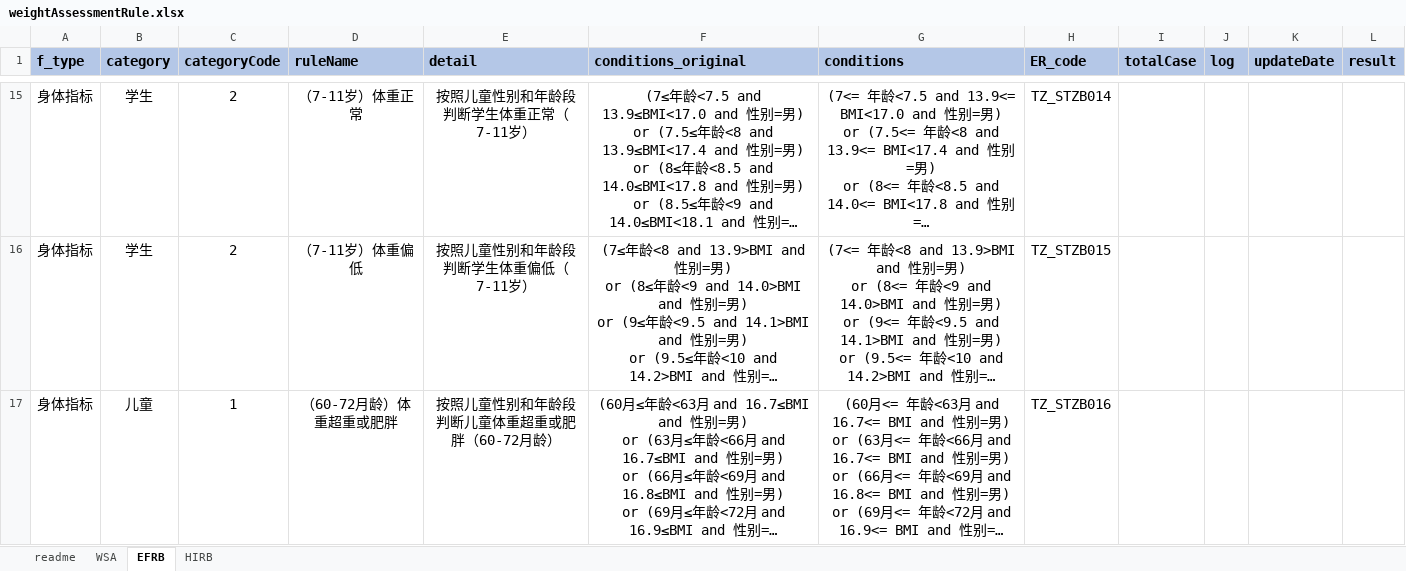
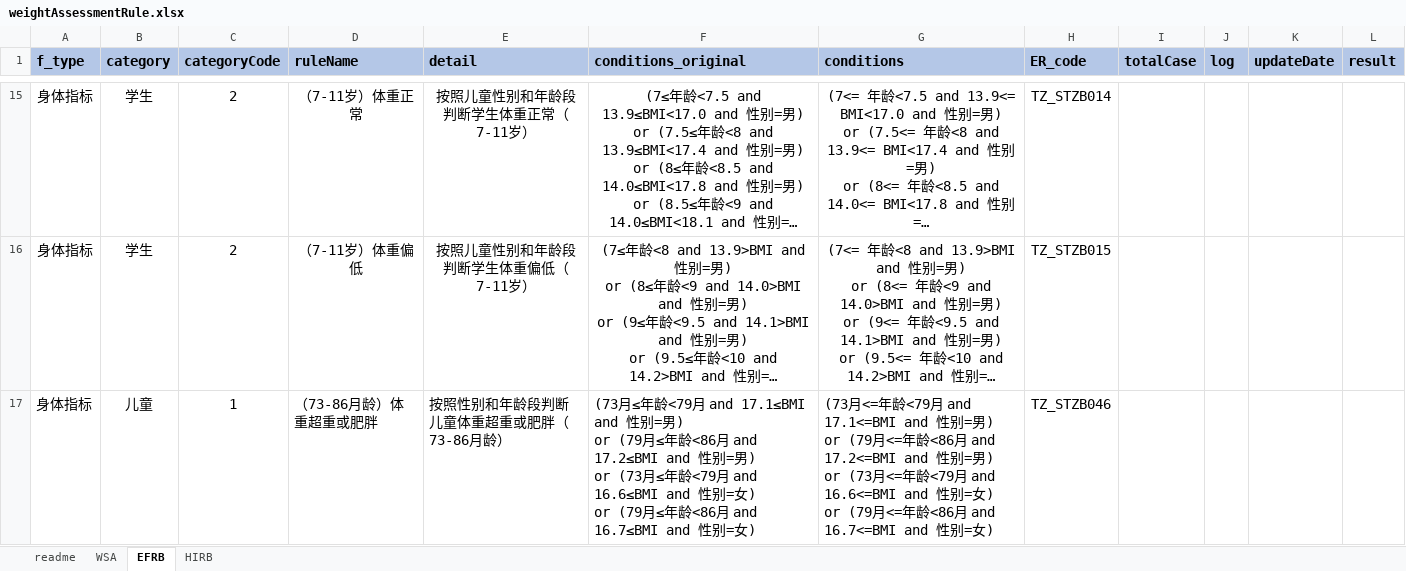
Before and after one commit to skducn/project1, an Excel workbook: instance/zyjk/CHC/i/体重评估与判断/weightAssessmentRule.xlsx, sheet EFRB, drawn as a sheet; only a part is shown, gaps mark what is left out; the shorter side is filled out with more unchanged rows; long unchanged cells end in …; values as stored, in another font and other column widths than the file's, no borders; conditional formats not drawn; ↵ is a line break in a cell; the diff covers the shown part only; the diff names each change by its address in the sheet, - before the commit and + after, or states it on an @@ line.

```diff
--- a/instance/zyjk/CHC/i/体重评估与判断/weightAssessmentRule.xlsx (sheet EFRB)
+++ b/instance/zyjk/CHC/i/体重评估与判断/weightAssessmentRule.xlsx (sheet EFRB)
+row 17: 身体指标 | 儿童 | 1 | （73-86月龄）体重超重或肥胖 | 按照性别和年龄段判断儿童体重超重或肥胖（73-86月龄） | (73月≤年龄<79月 and 17.1≤BMI and 性别=男) ↵ or (79月≤年龄<86月 and 17.2≤BMI and 性别=男) ↵ or (73月≤年龄<79月 and 16.6≤BMI and 性别=女) ↵ or (79月≤年龄<86月 and 16.7≤BMI and 性别=女) | (73月<=年龄<79月 and 17.1<=BMI and 性别=男) ↵ or (79月<=年龄<86月 and 17.2<=BMI and 性别=男) ↵ or (73月<=年龄<79月 and 16.6<=BMI and 性别=女) ↵ or (79月<=年龄<86月 and 16.7<=BMI and 性别=女) | TZ_STZB046
```
Also changed, not shown: 3 added rows and 3 removed rows elsewhere in this sheet, sheet HIRB, sheet WSA, 14 other files.
